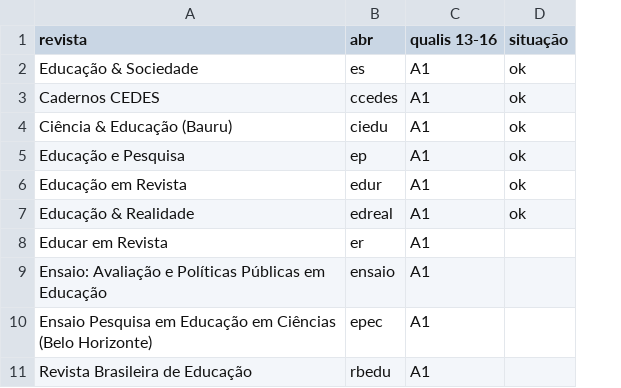
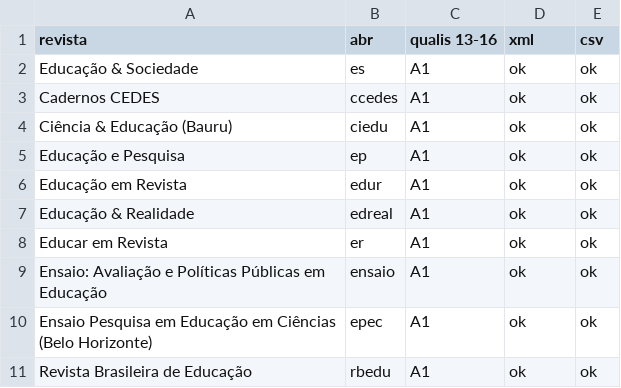
Before and after one commit to ericbrasiln/artigo-ensino-de-biologia, a CSV file: revistas_scielo.csv, drawn as a sheet; the diff names each change by its address in the sheet, - before the commit and + after, or states it on an @@ line.

```diff
--- a/revistas_scielo.csv
+++ b/revistas_scielo.csv
+column E (csv), rows 2-11: all ok
-D1: situação
+D1: xml
-D8:D11 (xml): (empty)
+D8:D11 (xml): ok
```
Also changed, not shown: 1 other file.
